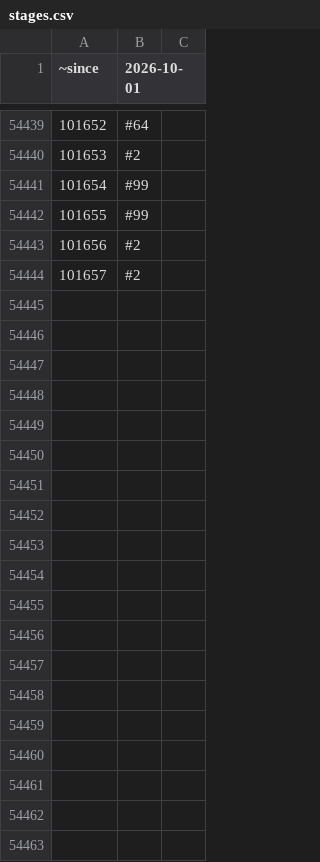
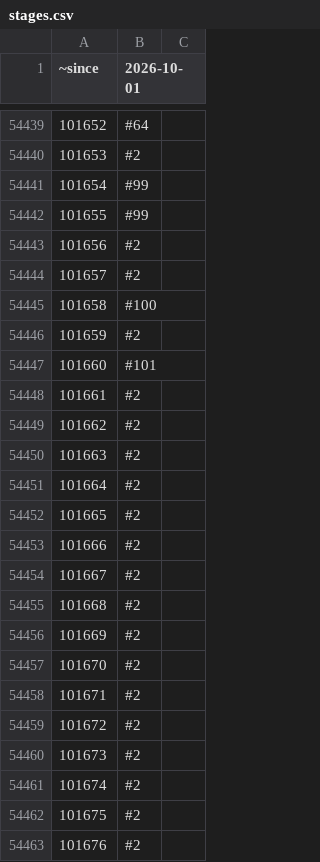
Before and after one commit to rolandteam-dev/claude-code-projects, a CSV file: battr-logs/state/stages.csv, drawn as a sheet; only a part is shown, gaps mark what is left out; the diff covers the shown part only; the diff names each change by its address in the sheet, - before the commit and + after, or states it on an @@ line.

Commit message:
Battr audit 2026-11-09

```diff
--- a/battr-logs/state/stages.csv
+++ b/battr-logs/state/stages.csv
+row 54445: 101658 | #100
+row 54446: 101659 | #2
+row 54447: 101660 | #101
+row 54448: 101661 | #2
+row 54449: 101662 | #2
+row 54450: 101663 | #2
+row 54451: 101664 | #2
+row 54452: 101665 | #2
+row 54453: 101666 | #2
+row 54454: 101667 | #2
+row 54455: 101668 | #2
+row 54456: 101669 | #2
+row 54457: 101670 | #2
+row 54458: 101671 | #2
+row 54459: 101672 | #2
+row 54460: 101673 | #2
+row 54461: 101674 | #2
+row 54462: 101675 | #2
+row 54463: 101676 | #2
```
Also changed, not shown: 63 added rows and 26 edited cells elsewhere in this file, battr-logs/comparison.csv, battr-logs/state/ownership.csv, 2 other files.
